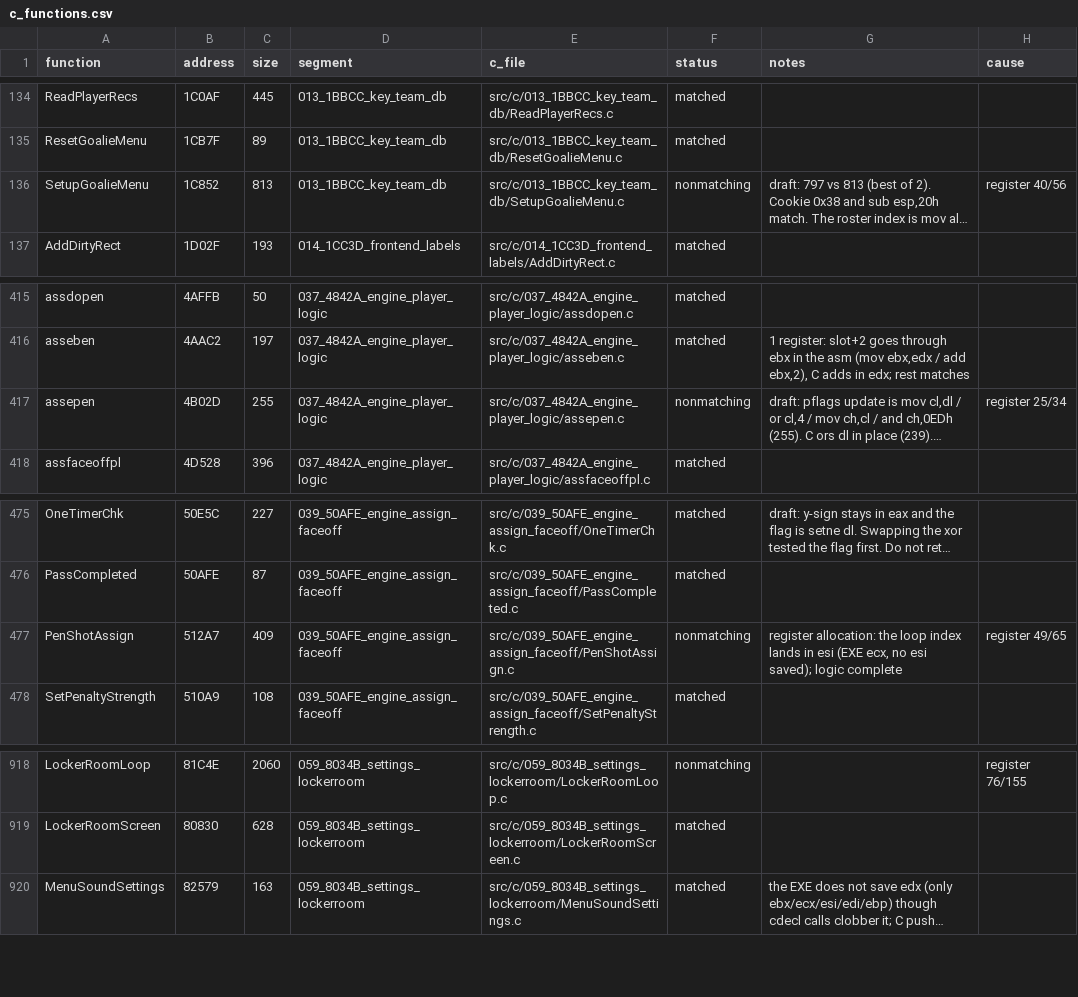
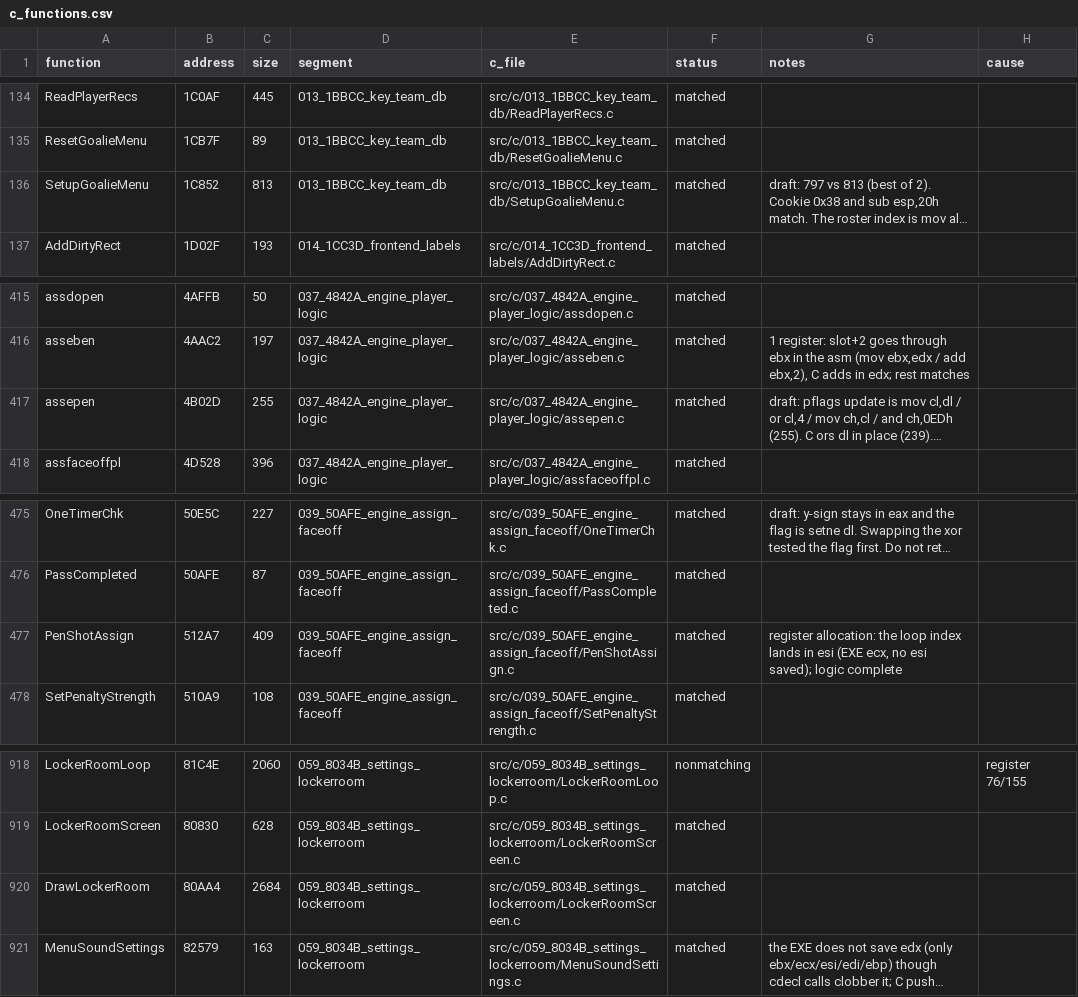
Before and after one commit to Mhopkinsinc/NHL95PC, a CSV file: tools/c_functions.csv, drawn as a sheet; only a part is shown, gaps mark what is left out; long unchanged cells end in …; the diff covers the shown part only; the diff names each change by its address in the sheet, - before the commit and + after, or states it on an @@ line.

```diff
--- a/tools/c_functions.csv
+++ b/tools/c_functions.csv
-F136 (status): nonmatching
+F136 (status): matched
-H136 (cause): register 40/56
+H136 (cause): (empty)
-F417 (status): nonmatching
+F417 (status): matched
-H417 (cause): register 25/34
+H417 (cause): (empty)
-F477 (status): nonmatching
+F477 (status): matched
-H477 (cause): register 49/65
+H477 (cause): (empty)
+row 920: DrawLockerRoom | 80AA4 | 2684 | 059_8034B_settings_lockerroom | src/c/059_8034B_settings_lockerroom/LockerRoomScreen.c | matched
```
Also changed, not shown: 3 added rows, 3 removed rows and 2 edited cells elsewhere in this file, 1 other file.
